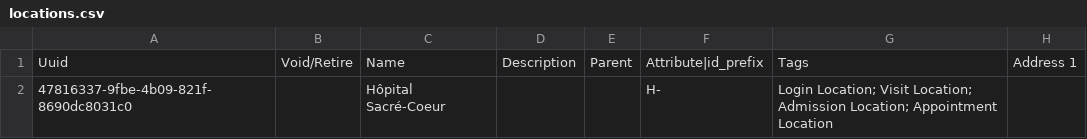
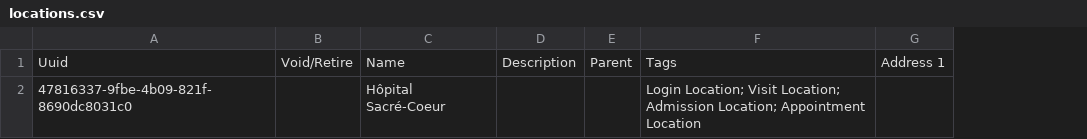
Before and after one commit to mekomsolutions/ozone-hsc, a CSV file: configs/openmrs/initializer_config/locations/locations.csv, drawn as a sheet; only a part is shown; the diff names each change by its address in the sheet, - before the commit and + after, or states it on an @@ line.

Commit message:
HSC-313: Ensured successful loading of configurations.

```diff
--- a/configs/openmrs/initializer_config/locations/locations.csv
+++ b/configs/openmrs/initializer_config/locations/locations.csv
-column F, rows 1-2: Attribute|id_prefix | H-
```
Also changed, not shown: 10 other files.
